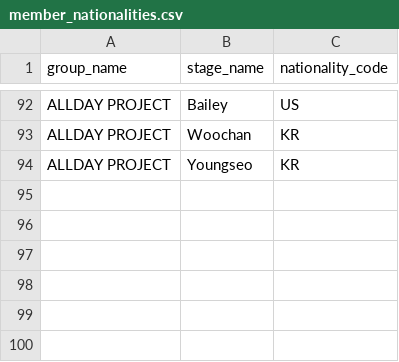
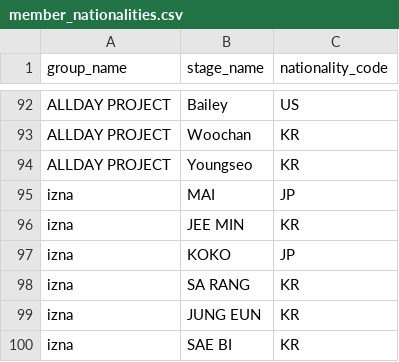
Before and after one commit to Joe1160/database, a CSV file: data/member_nationalities.csv, drawn as a sheet; only a part is shown, gaps mark what is left out; the diff names each change by its address in the sheet, - before the commit and + after, or states it on an @@ line.

Commit message:
補izna國籍

```diff
--- a/data/member_nationalities.csv
+++ b/data/member_nationalities.csv
+row 95: izna | MAI | JP
+row 96: izna | JEE MIN | KR
+row 97: izna | KOKO | JP
+row 98: izna | SA RANG | KR
+row 99: izna | JUNG EUN | KR
+row 100: izna | SAE BI | KR
```
